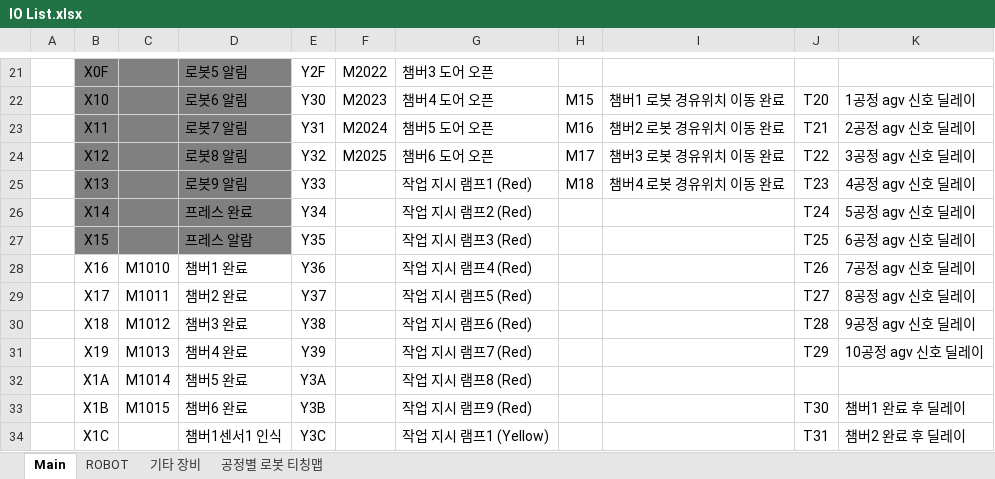
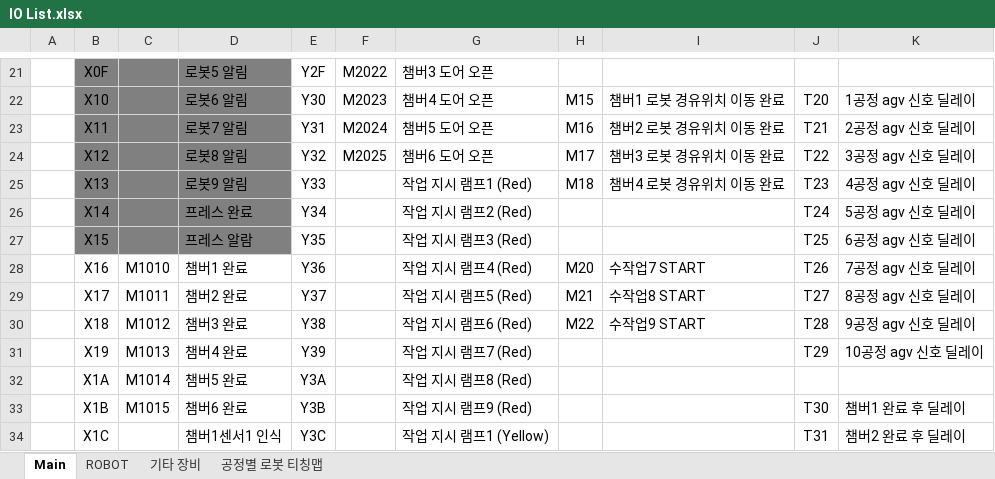
Before and after one commit to ye-ji-choe/Project-Second, an Excel workbook: PLC/IO List.xlsx, sheet Main, drawn as a sheet; only a part is shown, gaps mark what is left out; values as stored, in another font and other column widths than the file's, no borders; the diff names each change by its address in the sheet, - before the commit and + after, or states it on an @@ line.

```diff
--- a/PLC/IO List.xlsx (sheet Main)
+++ b/PLC/IO List.xlsx (sheet Main)
-H28: (empty)
+H28: M20
-I28: (empty)
+I28: 수작업7 START
-H29: (empty)
+H29: M21
-I29: (empty)
+I29: 수작업8 START
-H30: (empty)
+H30: M22
-I30: (empty)
+I30: 수작업9 START
```
Also changed, not shown: 16 other files.
